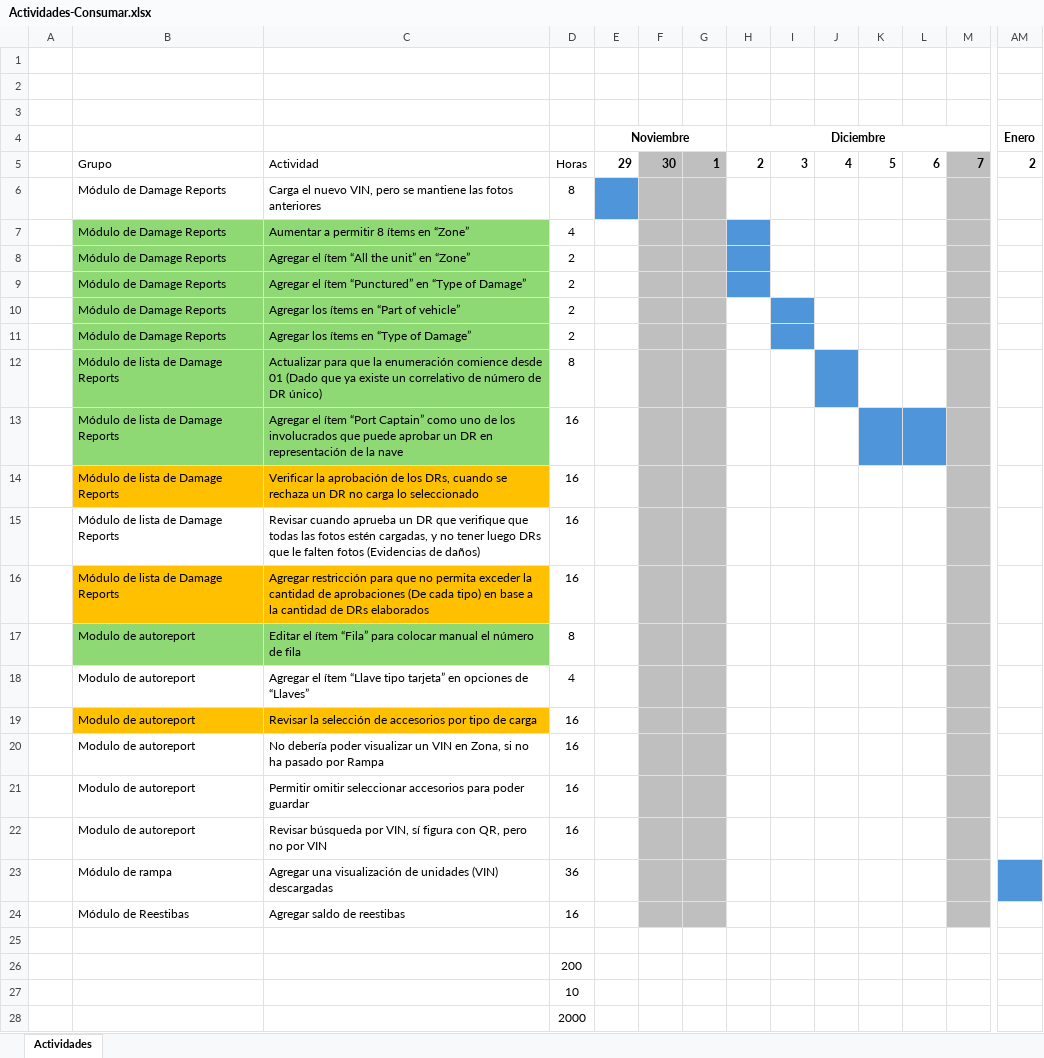
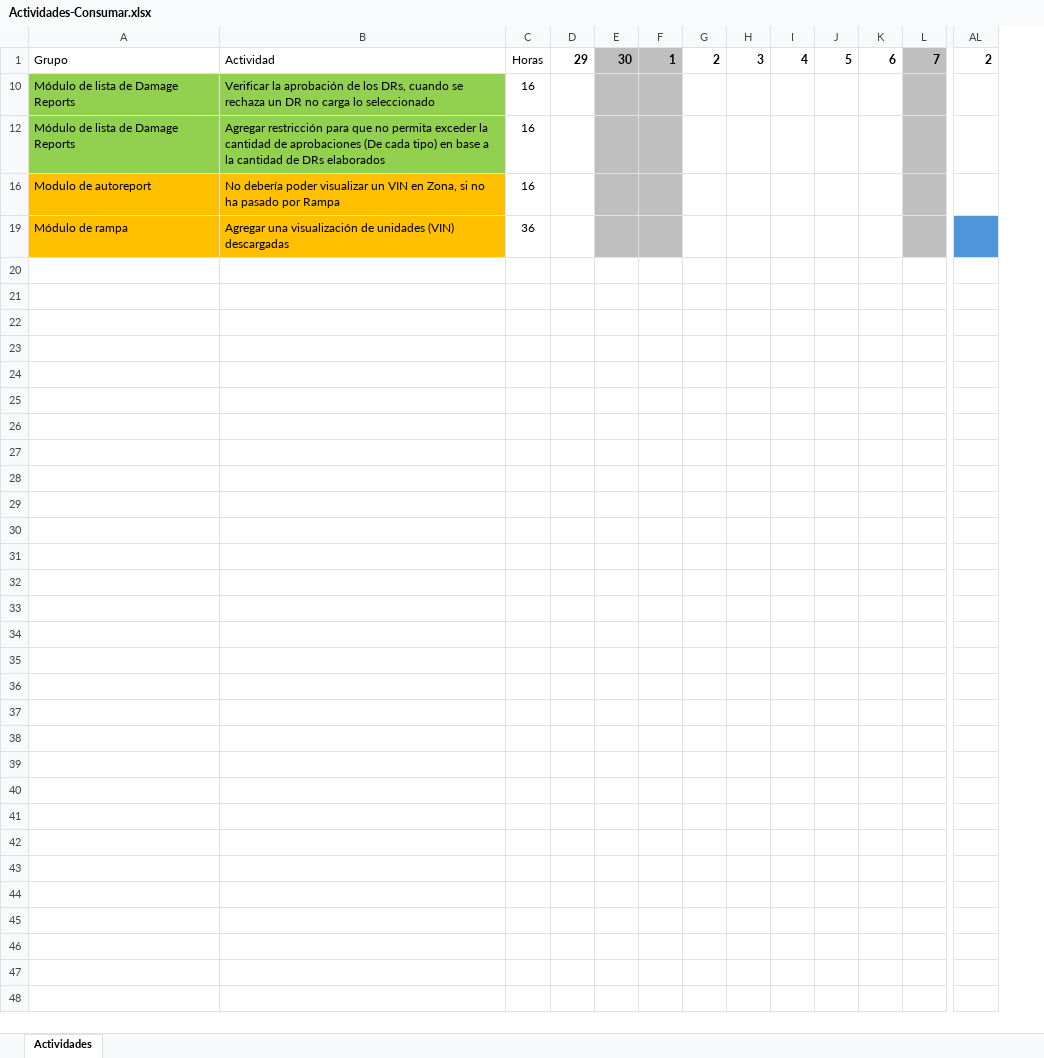
Before and after one commit to carlospineda2006/consumar_app, an Excel workbook: requerimiento/Actividades-Consumar.xlsx, sheet Actividades, drawn as a sheet; only a part is shown, gaps mark what is left out; values as stored, in another font and other column widths than the file's, no borders; table styles not drawn; removed rows and columns are numbered as before the commit, all else as after; rows hold the shown columns only; the diff names each change by its address in the sheet, - before the commit and + after, or states it on an @@ line.

```diff
--- a/requerimiento/Actividades-Consumar.xlsx (sheet Actividades)
+++ b/requerimiento/Actividades-Consumar.xlsx (sheet Actividades)
-column A, empty
-row 1: (empty)
-row 2: (empty)
-row 3: (empty)
-row 4:  |  |  |  | Noviembre |  |  | Diciembre |  |  |  |  |  | Enero
@@ row 6 hidden:  | Módulo de Damage Reports | Carga el nuevo VIN, pero se mantiene las fotos anteriores | 8 @@
@@ row 7 hidden:  | Módulo de Damage Reports | Aumentar a permitir 8 ítems en “Zone” | 4 @@
@@ row 8 hidden:  | Módulo de Damage Reports | Agregar el ítem “All the unit” en “Zone” | 2 @@
@@ row 9 hidden:  | Módulo de Damage Reports | Agregar el ítem “Punctured” en “Type of Damage” | 2 @@
@@ row 10 hidden:  | Módulo de Damage Reports | Agregar los ítems en “Part of vehicle” | 2 @@
@@ row 11 hidden:  | Módulo de Damage Reports | Agregar los ítems en “Type of Damage” | 2 @@
@@ row 12 hidden:  | Módulo de lista de Damage Reports | Actualizar para que la enumeración comience desde 01 (Dado que ya existe un correlativo de número de DR único) | 8 @@
@@ row 13 hidden:  | Módulo de lista de Damage Reports | Agregar el ítem “Port Captain” como uno de los involucrados que puede aprobar un DR en representación de la nave | 16 @@
-A10:B10 fill: #FFC000
+A10:B10 fill: #92D050
@@ row 15 hidden:  | Módulo de lista de Damage Reports | Revisar cuando aprueba un DR que verifique que todas las fotos estén cargadas, y no tener luego DRs que le falten fotos (Evidencias de daños) | 16 @@
-A12:B12 fill: #FFC000
+A12:B12 fill: #92D050
@@ row 17 hidden:  | Modulo de autoreport | Editar el ítem “Fila” para colocar manual el número de fila | 8 @@
@@ row 18 hidden:  | Modulo de autoreport | Agregar el ítem “Llave tipo tarjeta” en opciones de “Llaves” | 4 @@
@@ row 19 hidden:  | Modulo de autoreport | Revisar la selección de accesorios por tipo de carga | 16 @@
-A16:B16 fill: none
+A16:B16 fill: #FFC000
@@ row 21 hidden:  | Modulo de autoreport | Permitir omitir seleccionar accesorios para poder guardar | 16 @@
@@ row 22 hidden:  | Modulo de autoreport | Revisar búsqueda por VIN, sí figura con QR, pero no por VIN | 16 @@
-A19:B19 fill: none
+A19:B19 fill: #FFC000
@@ row 24 hidden:  | Módulo de Reestibas | Agregar saldo de reestibas | 16 @@
-row 25: (empty)
-row 26:  |  |  | 200
-row 27:  |  |  | 10
-row 28:  |  |  | 2000
```
Also changed, not shown: 11 other files.
